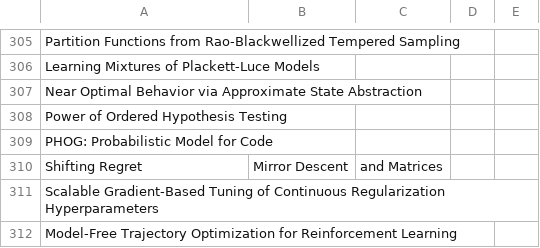
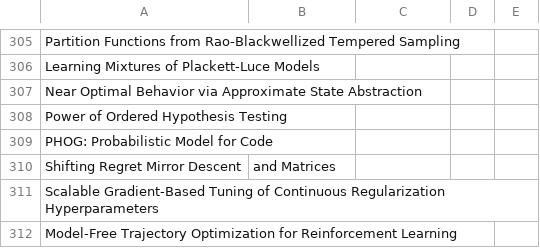
Before and after one commit to KuangyiZhu/ML_Survey, a CSV file: PaperSurveys/ICML2016.csv, drawn as a sheet; only a part is shown, gaps mark what is left out.

Commit message:
Update ICML2016.csv

```diff
--- a/PaperSurveys/ICML2016.csv
+++ b/PaperSurveys/ICML2016.csv
@@ -309,3 +309,3 @@ Power of Ordered Hypothesis Testing, , , ,
 PHOG: Probabilistic Model for Code, , , ,
-Shifting Regret, Mirror Descent, and Matrices, , , ,
+Shifting Regret  Mirror Descent, and Matrices, , , ,
 Scalable Gradient-Based Tuning of Continuous Regularization Hyperparameters, , , ,
```
